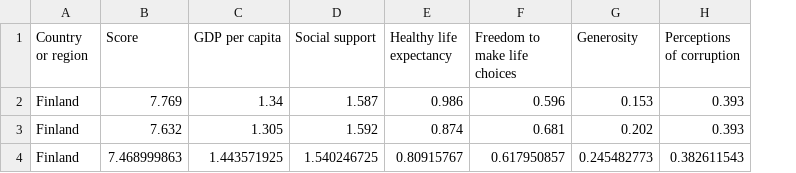
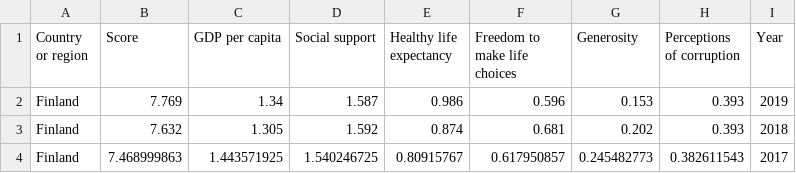
Before and after one commit to TroyLynd/3179-Week-9, a CSV file: data/Finland.csv, drawn as a sheet; the diff names each change by its address in the sheet, - before the commit and + after, or states it on an @@ line.

Commit message:
Update Finland.csv

```diff
--- a/data/Finland.csv
+++ b/data/Finland.csv
+column I (Year), rows 2-4: 2019 | 2018 | 2017
```
